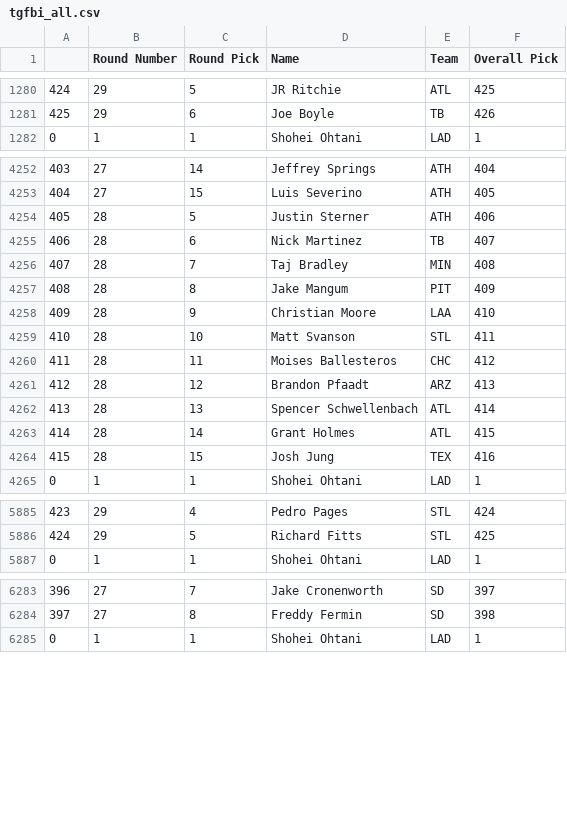
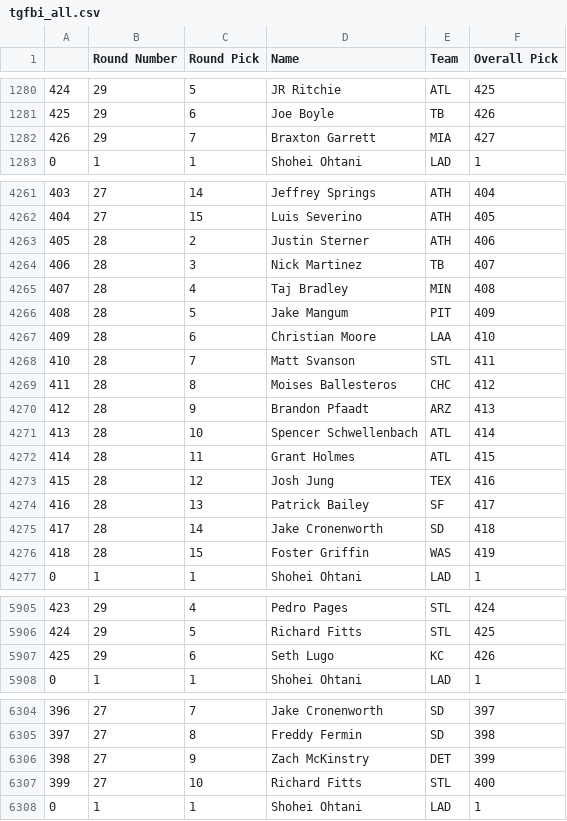
Before and after one commit to fantasy-toolz/tgfbi-draft-tracking, a CSV file: tgfbi_all.csv, drawn as a sheet; only a part is shown, gaps mark what is left out; the diff covers the shown part only.

```diff
--- a/tgfbi_all.csv
+++ b/tgfbi_all.csv
@@ -1281,2 +1281,3 @@
 425,29,6,Joe Boyle,TB,426
+426,29,7,Braxton Garrett,MIA,427
 0,1,1,Shohei Ohtani,LAD,1
@@ -4253,13 +4262,16 @@
 404,27,15,Luis Severino,ATH,405
-405,28,5,Justin Sterner,ATH,406
-406,28,6,Nick Martinez,TB,407
-407,28,7,Taj Bradley,MIN,408
-408,28,8,Jake Mangum,PIT,409
-409,28,9,Christian Moore,LAA,410
-410,28,10,Matt Svanson,STL,411
-411,28,11,Moises Ballesteros,CHC,412
-412,28,12,Brandon Pfaadt,ARZ,413
-413,28,13,Spencer Schwellenbach,ATL,414
-414,28,14,Grant Holmes,ATL,415
-415,28,15,Josh Jung,TEX,416
+405,28,2,Justin Sterner,ATH,406
+406,28,3,Nick Martinez,TB,407
+407,28,4,Taj Bradley,MIN,408
+408,28,5,Jake Mangum,PIT,409
+409,28,6,Christian Moore,LAA,410
+410,28,7,Matt Svanson,STL,411
+411,28,8,Moises Ballesteros,CHC,412
+412,28,9,Brandon Pfaadt,ARZ,413
+413,28,10,Spencer Schwellenbach,ATL,414
+414,28,11,Grant Holmes,ATL,415
+415,28,12,Josh Jung,TEX,416
+416,28,13,Patrick Bailey,SF,417
+417,28,14,Jake Cronenworth,SD,418
+418,28,15,Foster Griffin,WAS,419
 0,1,1,Shohei Ohtani,LAD,1
@@ -5886,2 +5906,3 @@
 424,29,5,Richard Fitts,STL,425
+425,29,6,Seth Lugo,KC,426
 0,1,1,Shohei Ohtani,LAD,1
@@ -6284,2 +6305,4 @@
 397,27,8,Freddy Fermin,SD,398
+398,27,9,Zach McKinstry,DET,399
+399,27,10,Richard Fitts,STL,400
 0,1,1,Shohei Ohtani,LAD,1
```
Also changed, not shown: 16 added rows and 32 edited cells elsewhere in this file, tgfbi_adp.csv, 1 other file.
